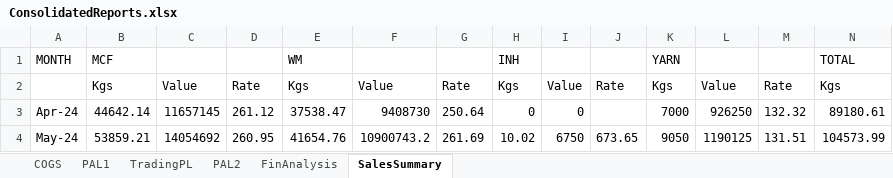
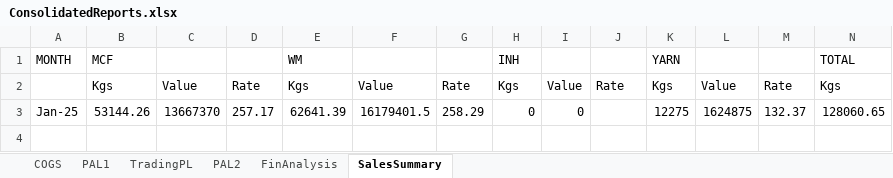
Before and after one commit to Rishi1003/priyafils, an Excel workbook: ConsolidatedReports.xlsx, sheet SalesSummary, drawn as a sheet; only a part is shown; values as stored, in another font and other column widths than the file's, no borders; removed rows and columns are numbered as before the commit, all else as after; rows hold the shown columns only; the diff names each change by its address in the sheet, - before the commit and + after, or states it on an @@ line.

```diff
--- a/ConsolidatedReports.xlsx (sheet SalesSummary)
+++ b/ConsolidatedReports.xlsx (sheet SalesSummary)
-row 3: Apr-24 | 44642.14 | 11657145 | 261.12 | 37538.47 | 9408730 | 250.64 | 0 | 0 |  | 7000 | 926250 | 132.32 | 89180.61
-row 4: May-24 | 53859.21 | 14054692 | 260.95 | 41654.76 | 10900743.2 | 261.69 | 10.02 | 6750 | 673.65 | 9050 | 1190125 | 131.51 | 104573.99
+row 3: Jan-25 | 53144.26 | 13667370 | 257.17 | 62641.39 | 16179401.5 | 258.29 | 0 | 0 |  | 12275 | 1624875 | 132.37 | 128060.65
```
Also changed, not shown: sheet COGS, sheet FinAnalysis, sheet PAL1, sheet TradingPL, sheet PAL2, COGS.xlsx, PAL1.xlsx, 23 other files.
